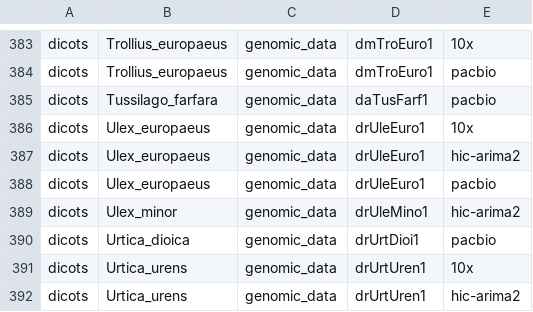
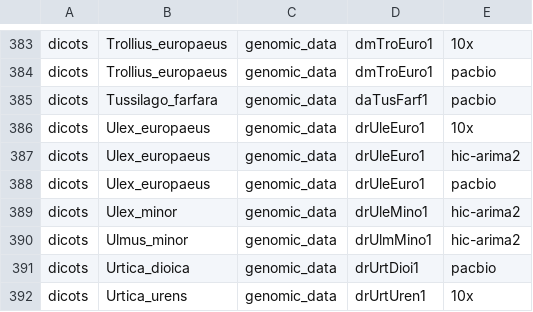
Before and after one commit to DToL-Plant-Working-Group/plant-sequencing-status, a TSV file: data/all_plant_samples_by_genomic_data.tsv, drawn as a sheet; only a part is shown, gaps mark what is left out; the shorter side is filled out with more unchanged rows.

```diff
--- a/data/all_plant_samples_by_genomic_data.tsv
+++ b/data/all_plant_samples_by_genomic_data.tsv
@@ -389,2 +389,3 @@ dicots 	 Ulex_europaeus 	 genomic_data 	 drUleEuro1 	 pacbio
 dicots 	 Ulex_minor 	 genomic_data 	 drUleMino1 	 hic-arima2
+dicots 	 Ulmus_minor 	 genomic_data 	 drUlmMino1 	 hic-arima2
 dicots 	 Urtica_dioica 	 genomic_data 	 drUrtDioi1 	 pacbio
```
Also changed, not shown: data/all_assembled_plant_genomes.tsv, 1 other file.
